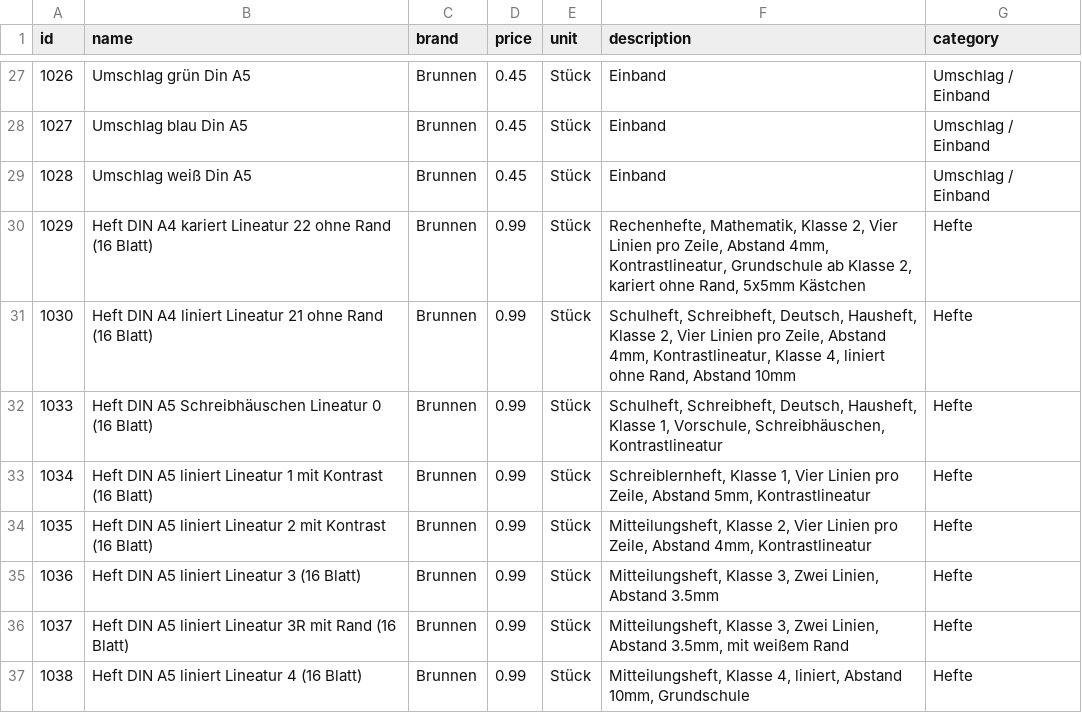
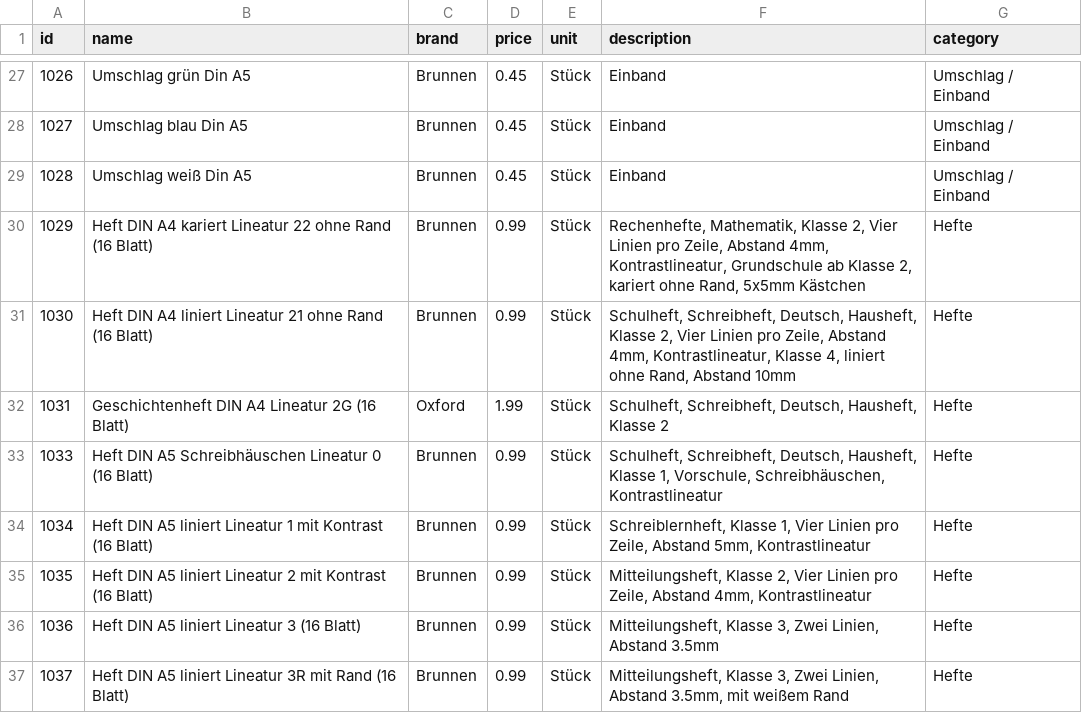
Before and after one commit to magrimuc/project-ds-end-to-end-v2, a CSV file: data/products.csv, drawn as a sheet; only a part is shown, gaps mark what is left out; the shorter side is filled out with more unchanged rows.

Commit message:
Add new product 'Geschichtenheft DIN A4 Lineatur 2G'

```diff
--- a/data/products.csv
+++ b/data/products.csv
@@ -31,2 +31,3 @@ id,name,brand,price,unit,description,category
 1030,Heft DIN A4 liniert Lineatur 21 ohne Rand (16 Blatt),Brunnen,0.99,Stück,"Schulheft, Schreibheft, Deutsch, Hausheft, Klasse 2, Vier Linien pro Zeile, Abstand 4mm, Kontrastlineatur, Klasse 4, liniert ohne Rand, Abstand 10mm",Hefte
+1031,Geschichtenheft DIN A4 Lineatur 2G (16 Blatt),Oxford,1.99,Stück,"Schulheft, Schreibheft, Deutsch, Hausheft, Klasse 2",Hefte
 1033,Heft DIN A5 Schreibhäuschen Lineatur 0 (16 Blatt),Brunnen,0.99,Stück,"Schulheft, Schreibheft, Deutsch, Hausheft, Klasse 1, Vorschule, Schreibhäuschen, Kontrastlineatur",Hefte
```
